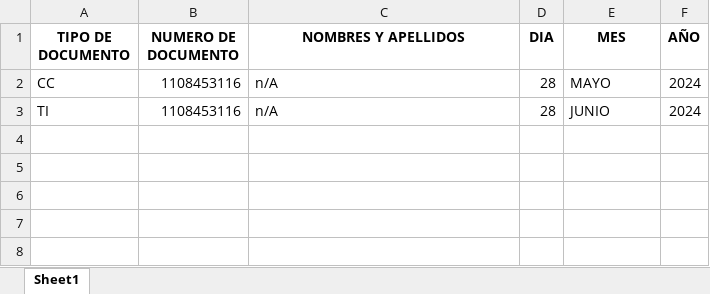
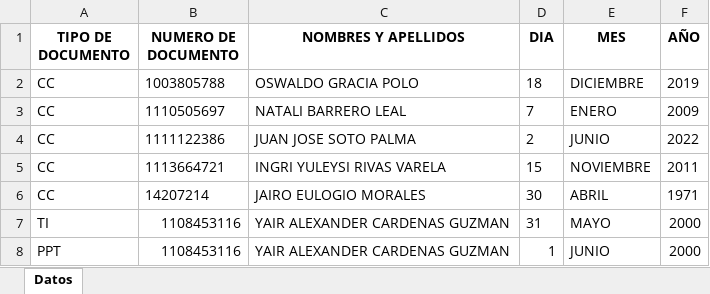
Before and after one commit to Yair4430/CertiGranja-2.0-, an Excel workbook: BACKEND/uploads/archivo_subido.xlsx, sheet Datos, drawn as a sheet; values as stored, in another font and other column widths than the file's, no borders; removed rows and columns are numbered as before the commit, all else as after; the diff names each change by its address in the sheet, - before the commit and + after, or states it on an @@ line.

```diff
--- a/BACKEND/uploads/archivo_subido.xlsx (sheet Datos)
+++ b/BACKEND/uploads/archivo_subido.xlsx (sheet Datos)
-sheet tab: Sheet1
+sheet tab: Datos
-row 2: CC | 1108453116 | n/A | 28 | MAYO | 2024
+row 2: CC | 1003805788 | OSWALDO GRACIA POLO | 18 | DICIEMBRE | 2019
+row 3: CC | 1110505697 | NATALI BARRERO LEAL | 7 | ENERO | 2009
+row 4: CC | 1111122386 | JUAN JOSE SOTO PALMA | 2 | JUNIO | 2022
+row 5: CC | 1113664721 | INGRI YULEYSI RIVAS VARELA | 15 | NOVIEMBRE | 2011
+row 6: CC | 14207214 | JAIRO EULOGIO MORALES | 30 | ABRIL | 1971
-C7 (NOMBRES Y APELLIDOS): n/A
+C7 (NOMBRES Y APELLIDOS): YAIR ALEXANDER CARDENAS GUZMAN
-D7 (DIA): 28
+D7 (DIA): 31
-E7 (MES): JUNIO
+E7 (MES): MAYO
-F7 (AÑO): 2024
+F7 (AÑO): 2000
+row 8: PPT | 1108453116 | YAIR ALEXANDER CARDENAS GUZMAN | 1 | JUNIO | 2000
```
Also changed, not shown: 1 other file.
